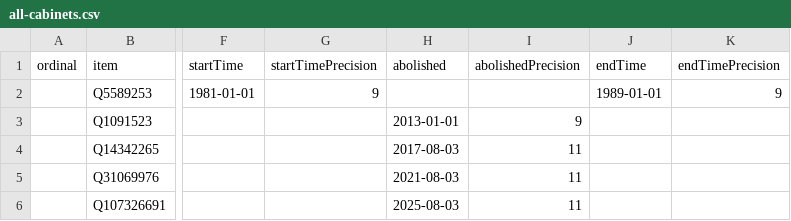
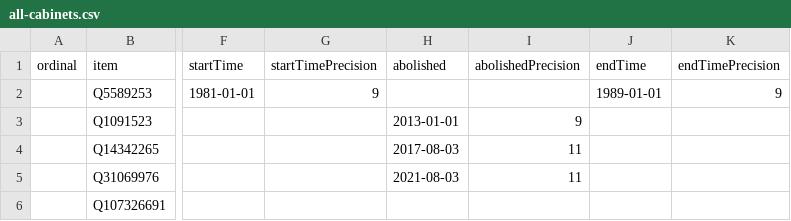
Before and after one commit to every-politician-scrapers/iran-ministers, a CSV file: wikidata/results/all-cabinets.csv, drawn as a sheet; only a part is shown, gaps mark what is left out; the diff names each change by its address in the sheet, - before the commit and + after, or states it on an @@ line.

Commit message:
Run SPARQL queries

```diff
--- a/wikidata/results/all-cabinets.csv
+++ b/wikidata/results/all-cabinets.csv
-H6 (abolished): 2025-08-03
+H6 (abolished): (empty)
-I6 (abolishedPrecision): 11
+I6 (abolishedPrecision): (empty)
```
